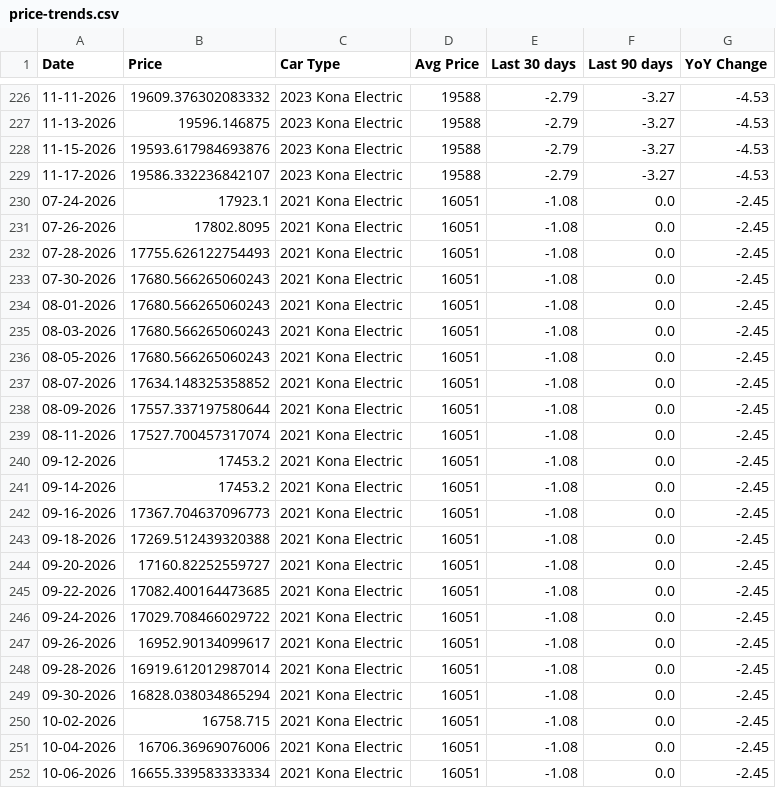
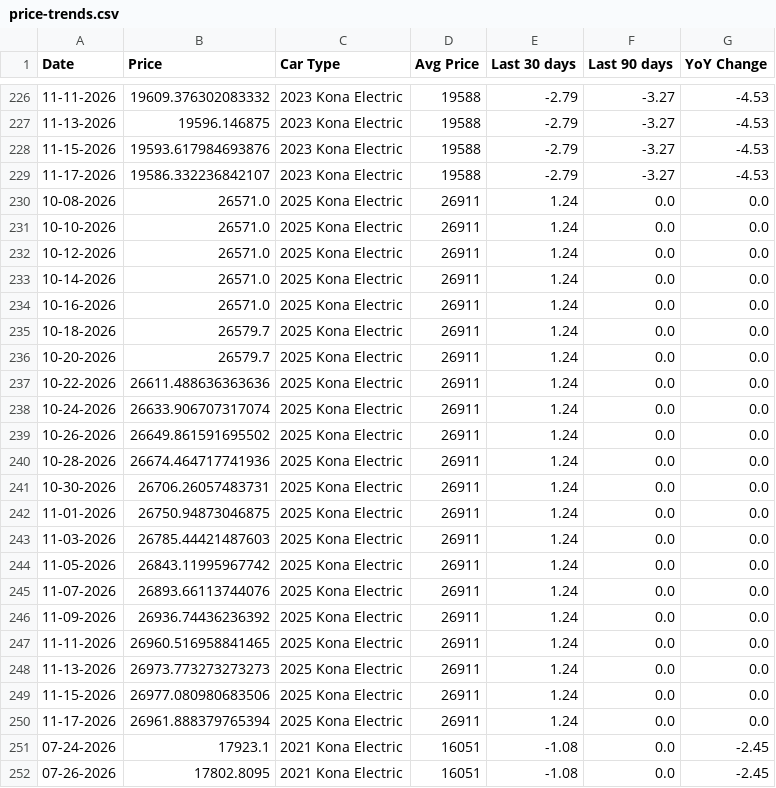
Before and after one commit to quicklywilliam/usedevpricetracker, a CSV file: data/cargurus-trend/price-trends.csv, drawn as a sheet; only a part is shown, gaps mark what is left out; the shorter side is filled out with more unchanged rows; the diff names each change by its address in the sheet, - before the commit and + after, or states it on an @@ line.

```diff
--- a/data/cargurus-trend/price-trends.csv
+++ b/data/cargurus-trend/price-trends.csv
+row 230: 10-08-2026 | 26571.0 | 2025 Kona Electric | 26911 | 1.24 | 0.0 | 0.0
+row 231: 10-10-2026 | 26571.0 | 2025 Kona Electric | 26911 | 1.24 | 0.0 | 0.0
+row 232: 10-12-2026 | 26571.0 | 2025 Kona Electric | 26911 | 1.24 | 0.0 | 0.0
+row 233: 10-14-2026 | 26571.0 | 2025 Kona Electric | 26911 | 1.24 | 0.0 | 0.0
+row 234: 10-16-2026 | 26571.0 | 2025 Kona Electric | 26911 | 1.24 | 0.0 | 0.0
+row 235: 10-18-2026 | 26579.7 | 2025 Kona Electric | 26911 | 1.24 | 0.0 | 0.0
+row 236: 10-20-2026 | 26579.7 | 2025 Kona Electric | 26911 | 1.24 | 0.0 | 0.0
+row 237: 10-22-2026 | 26611.488636363636 | 2025 Kona Electric | 26911 | 1.24 | 0.0 | 0.0
+row 238: 10-24-2026 | 26633.906707317074 | 2025 Kona Electric | 26911 | 1.24 | 0.0 | 0.0
+row 239: 10-26-2026 | 26649.861591695502 | 2025 Kona Electric | 26911 | 1.24 | 0.0 | 0.0
+row 240: 10-28-2026 | 26674.464717741936 | 2025 Kona Electric | 26911 | 1.24 | 0.0 | 0.0
+row 241: 10-30-2026 | 26706.26057483731 | 2025 Kona Electric | 26911 | 1.24 | 0.0 | 0.0
+row 242: 11-01-2026 | 26750.94873046875 | 2025 Kona Electric | 26911 | 1.24 | 0.0 | 0.0
+row 243: 11-03-2026 | 26785.44421487603 | 2025 Kona Electric | 26911 | 1.24 | 0.0 | 0.0
+row 244: 11-05-2026 | 26843.11995967742 | 2025 Kona Electric | 26911 | 1.24 | 0.0 | 0.0
+row 245: 11-07-2026 | 26893.66113744076 | 2025 Kona Electric | 26911 | 1.24 | 0.0 | 0.0
+row 246: 11-09-2026 | 26936.74436236392 | 2025 Kona Electric | 26911 | 1.24 | 0.0 | 0.0
+row 247: 11-11-2026 | 26960.516958841465 | 2025 Kona Electric | 26911 | 1.24 | 0.0 | 0.0
+row 248: 11-13-2026 | 26973.773273273273 | 2025 Kona Electric | 26911 | 1.24 | 0.0 | 0.0
+row 249: 11-15-2026 | 26977.080980683506 | 2025 Kona Electric | 26911 | 1.24 | 0.0 | 0.0
+row 250: 11-17-2026 | 26961.888379765394 | 2025 Kona Electric | 26911 | 1.24 | 0.0 | 0.0
```
